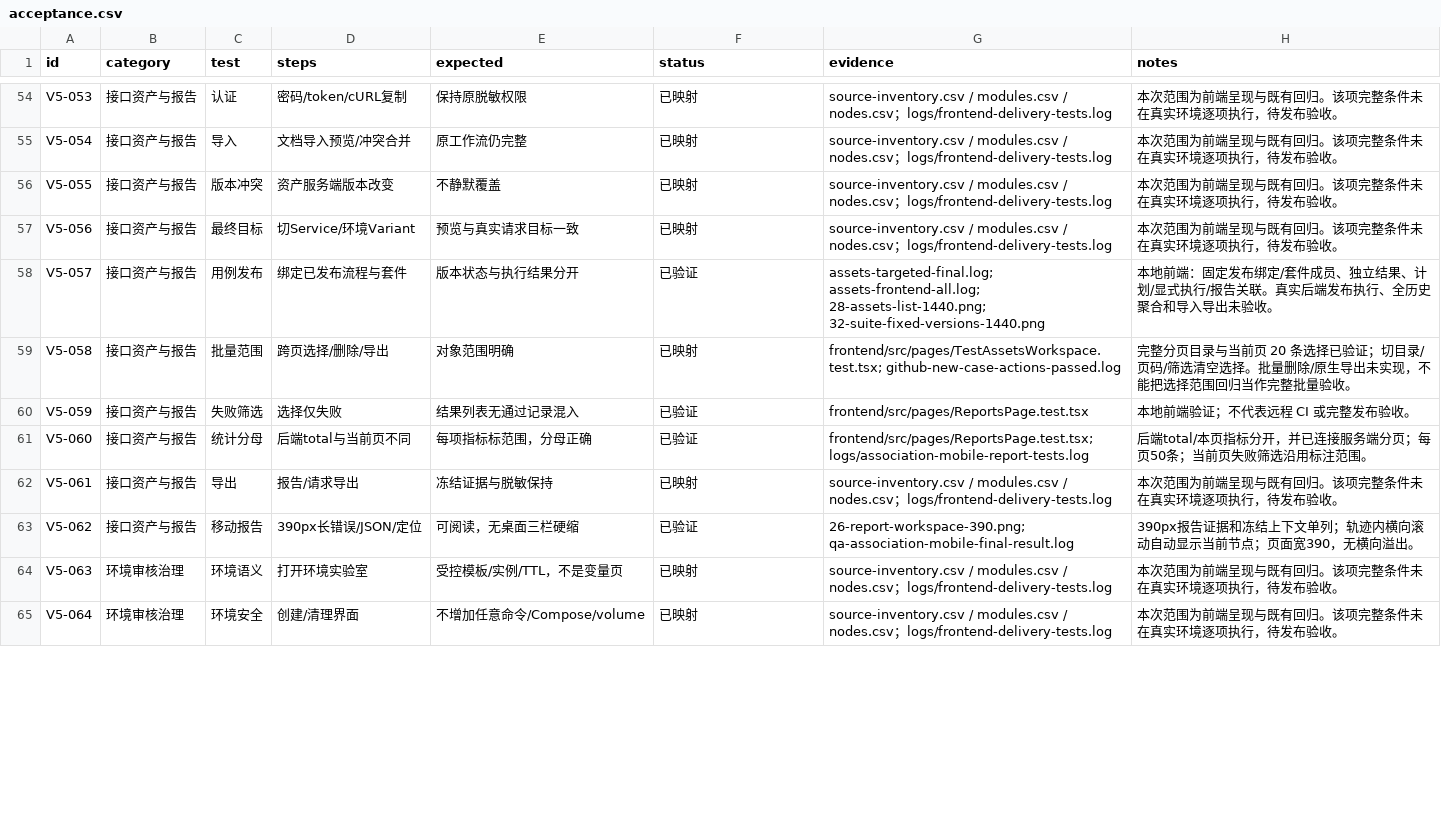
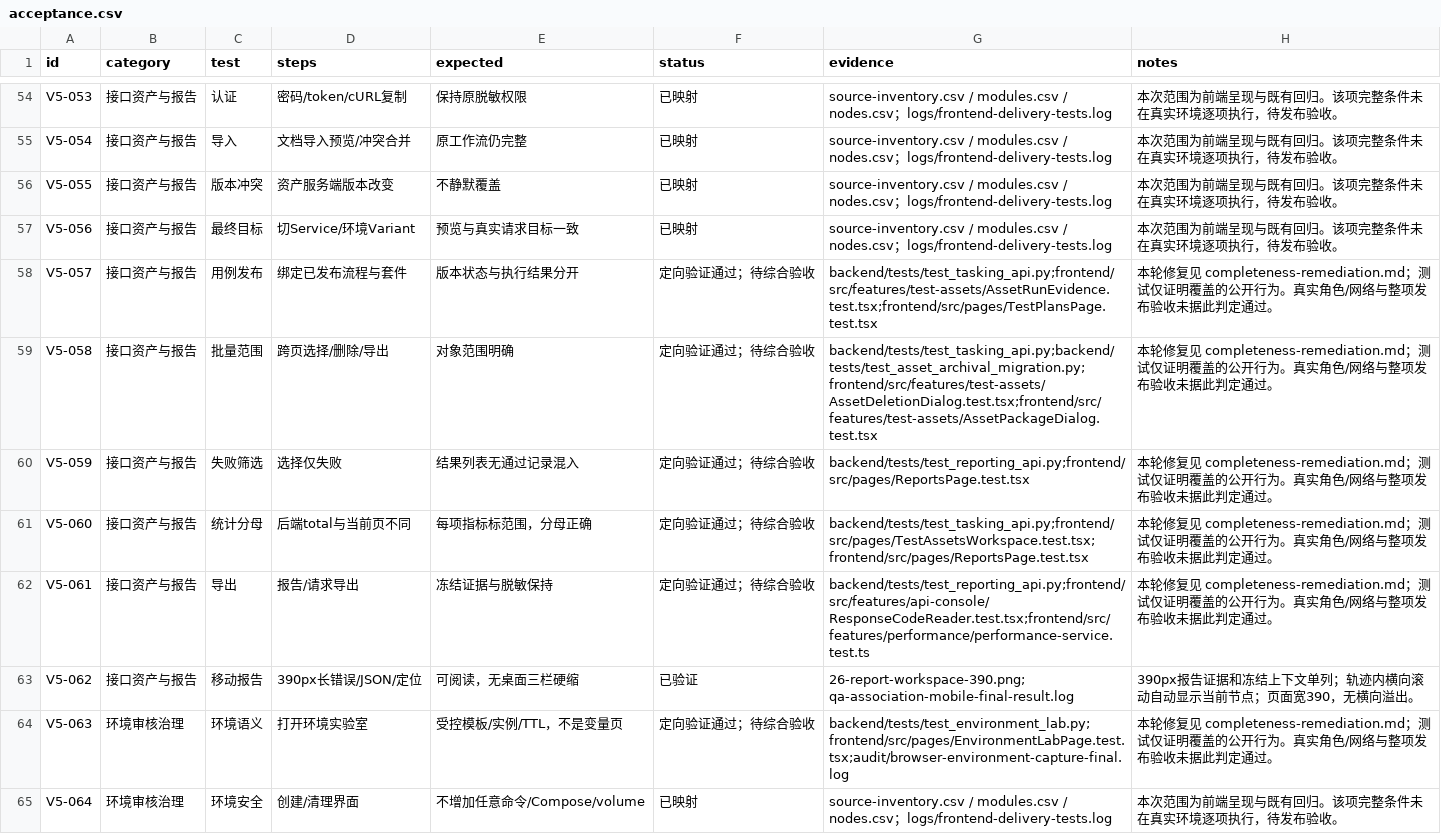
Before and after one commit to a3384379/FlowTest, a CSV file: docs/design/ui-v5/acceptance.csv, drawn as a sheet; only a part is shown, gaps mark what is left out; the diff covers the shown part only.

```diff
--- a/docs/design/ui-v5/acceptance.csv
+++ b/docs/design/ui-v5/acceptance.csv
@@ -57,9 +57,9 @@ V5-055,接口资产与报告,版本冲突,资产服务端版本改变,不静默
 V5-056,接口资产与报告,最终目标,切Service/环境Variant,预览与真实请求目标一致,已映射,source-inventory.csv / modules.csv / nodes.csv；logs/frontend-delivery-tests.log,本次范围为前端呈现与既有回归。该项完整条件未在真实环境逐项执行，待发布验收。
-V5-057,接口资产与报告,用例发布,绑定已发布流程与套件,版本状态与执行结果分开,已验证,assets-targeted-final.log; assets-frontend-all.log; 28-assets-list-1440.png; 32-suite-fixed-versions-1440.png,本地前端：固定发布绑定/套件成员、独立结果、计划/显式执行/报告关联。真实后端发布执行、全历史聚合和导入导出未验收。
-V5-058,接口资产与报告,批量范围,跨页选择/删除/导出,对象范围明确,已映射,frontend/src/pages/TestAssetsWorkspace.test.tsx; github-new-case-actions-passed.log,完整分页目录与当前页 20 条选择已验证；切目录/页码/筛选清空选择。批量删除/原生导出未实现，不能把选择范围回归当作完整批量验收。
-V5-059,接口资产与报告,失败筛选,选择仅失败,结果列表无通过记录混入,已验证,frontend/src/pages/ReportsPage.test.tsx,本地前端验证；不代表远程 CI 或完整发布验收。
-V5-060,接口资产与报告,统计分母,后端total与当前页不同,每项指标标范围，分母正确,已验证,frontend/src/pages/ReportsPage.test.tsx; logs/association-mobile-report-tests.log,后端total/本页指标分开，并已连接服务端分页；每页50条；当前页失败筛选沿用标注范围。
-V5-061,接口资产与报告,导出,报告/请求导出,冻结证据与脱敏保持,已映射,source-inventory.csv / modules.csv / nodes.csv；logs/frontend-delivery-tests.log,本次范围为前端呈现与既有回归。该项完整条件未在真实环境逐项执行，待发布验收。
+V5-057,接口资产与报告,用例发布,绑定已发布流程与套件,版本状态与执行结果分开,定向验证通过；待综合验收,backend/tests/test_tasking_api.py;frontend/src/features/test-assets/AssetRunEvidence.test.tsx;frontend/src/pages/TestPlansPage.test.tsx,本轮修复见 completeness-remediation.md；测试仅证明覆盖的公开行为。真实角色/网络与整项发布验收未据此判定通过。
+V5-058,接口资产与报告,批量范围,跨页选择/删除/导出,对象范围明确,定向验证通过；待综合验收,backend/tests/test_tasking_api.py;backend/tests/test_asset_archival_migration.py;frontend/src/features/test-assets/AssetDeletionDialog.test.tsx;frontend/src/features/test-assets/AssetPackageDialog.test.tsx,本轮修复见 completeness-remediation.md；测试仅证明覆盖的公开行为。真实角色/网络与整项发布验收未据此判定通过。
+V5-059,接口资产与报告,失败筛选,选择仅失败,结果列表无通过记录混入,定向验证通过；待综合验收,backend/tests/test_reporting_api.py;frontend/src/pages/ReportsPage.test.tsx,本轮修复见 completeness-remediation.md；测试仅证明覆盖的公开行为。真实角色/网络与整项发布验收未据此判定通过。
+V5-060,接口资产与报告,统计分母,后端total与当前页不同,每项指标标范围，分母正确,定向验证通过；待综合验收,backend/tests/test_tasking_api.py;frontend/src/pages/TestAssetsWorkspace.test.tsx;frontend/src/pages/ReportsPage.test.tsx,本轮修复见 completeness-remediation.md；测试仅证明覆盖的公开行为。真实角色/网络与整项发布验收未据此判定通过。
+V5-061,接口资产与报告,导出,报告/请求导出,冻结证据与脱敏保持,定向验证通过；待综合验收,backend/tests/test_reporting_api.py;frontend/src/features/api-console/ResponseCodeReader.test.tsx;frontend/src/features/performance/performance-service.test.ts,本轮修复见 completeness-remediation.md；测试仅证明覆盖的公开行为。真实角色/网络与整项发布验收未据此判定通过。
 V5-062,接口资产与报告,移动报告,390px长错误/JSON/定位,可阅读，无桌面三栏硬缩,已验证,26-report-workspace-390.png; qa-association-mobile-final-result.log,390px报告证据和冻结上下文单列；轨迹内横向滚动自动显示当前节点；页面宽390，无横向溢出。
-V5-063,环境审核治理,环境语义,打开环境实验室,受控模板/实例/TTL，不是变量页,已映射,source-inventory.csv / modules.csv / nodes.csv；logs/frontend-delivery-tests.log,本次范围为前端呈现与既有回归。该项完整条件未在真实环境逐项执行，待发布验收。
+V5-063,环境审核治理,环境语义,打开环境实验室,受控模板/实例/TTL，不是变量页,定向验证通过；待综合验收,backend/tests/test_environment_lab.py;frontend/src/pages/EnvironmentLabPage.test.tsx;audit/browser-environment-capture-final.log,本轮修复见 completeness-remediation.md；测试仅证明覆盖的公开行为。真实角色/网络与整项发布验收未据此判定通过。
 V5-064,环境审核治理,环境安全,创建/清理界面,不增加任意命令/Compose/volume,已映射,source-inventory.csv / modules.csv / nodes.csv；logs/frontend-delivery-tests.log,本次范围为前端呈现与既有回归。该项完整条件未在真实环境逐项执行，待发布验收。
```
Also changed, not shown: 51 edited cells elsewhere in this file, docs/design/ui-v5/completeness.csv, docs/design/ui-v5/modules.csv, 4 other files.
